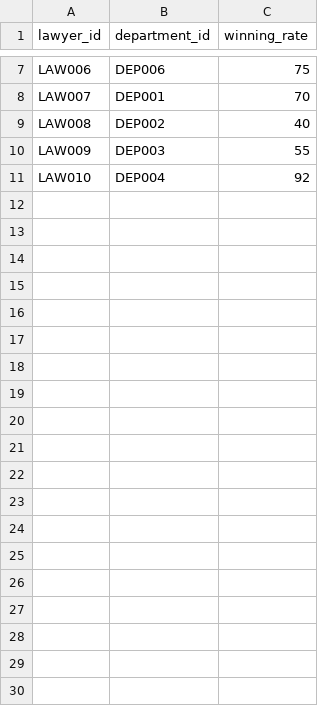
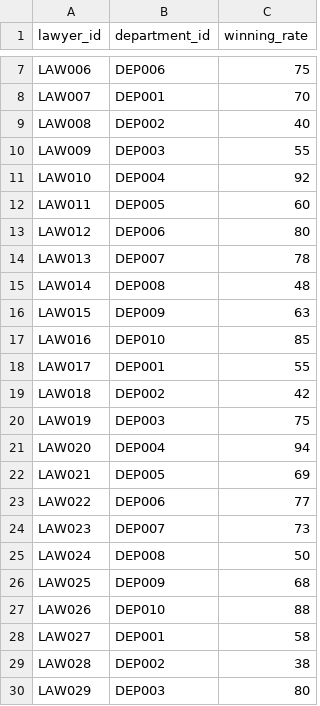
Before and after one commit to pyildizt/comp306-database-project, a CSV file: data/Lawyer.csv, drawn as a sheet; only a part is shown, gaps mark what is left out; the diff covers the shown part only.

```diff
--- a/data/Lawyer.csv
+++ b/data/Lawyer.csv
@@ -11 +11,20 @@ LAW009,DEP003,55
 LAW010,DEP004,92
+LAW011,DEP005,60
+LAW012,DEP006,80
+LAW013,DEP007,78
+LAW014,DEP008,48
+LAW015,DEP009,63
+LAW016,DEP010,85
+LAW017,DEP001,55
+LAW018,DEP002,42
+LAW019,DEP003,75
+LAW020,DEP004,94
+LAW021,DEP005,69
+LAW022,DEP006,77
+LAW023,DEP007,73
+LAW024,DEP008,50
+LAW025,DEP009,68
+LAW026,DEP010,88
+LAW027,DEP001,58
+LAW028,DEP002,38
+LAW029,DEP003,80
```
Also changed, not shown: 11 added rows elsewhere in this file, data/Client.csv, data/Counsels.csv, 5 other files.
